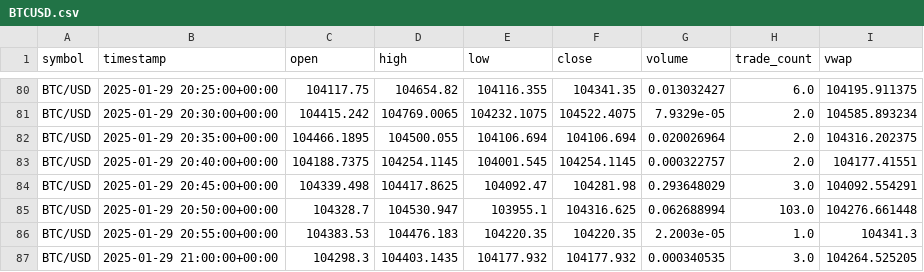
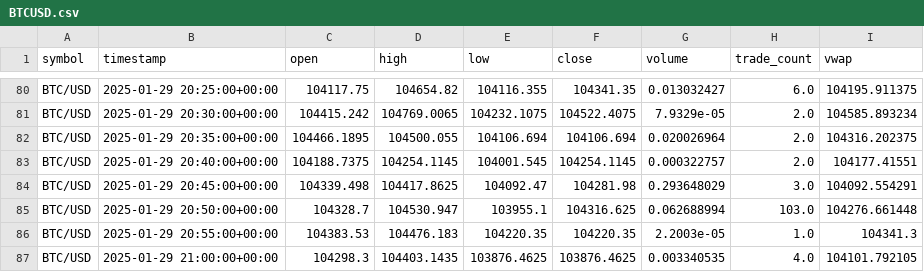
Before and after one commit to Jin-fo/Automated-Crypto-Exchange-Analysis, a CSV file: BTCUSD.csv, drawn as a sheet; only a part is shown, gaps mark what is left out.

```diff
--- a/BTCUSD.csv
+++ b/BTCUSD.csv
@@ -86,2 +86,2 @@ BTC/USD,2025-01-29 20:50:00+00:00,104328.7,104530.947,103955.1,104316.625,0.0626
 BTC/USD,2025-01-29 20:55:00+00:00,104383.53,104476.183,104220.35,104220.35,2.2003e-05,1.0,104341.3
-BTC/USD,2025-01-29 21:00:00+00:00,104298.3,104403.1435,104177.932,104177.932,0.000340535,3.0,104264.525205
+BTC/USD,2025-01-29 21:00:00+00:00,104298.3,104403.1435,103876.4625,103876.4625,0.003340535,4.0,104101.792105
```
Also changed, not shown: ETHUSD.csv, mod_BTCUSD.csv, 5 other files.
